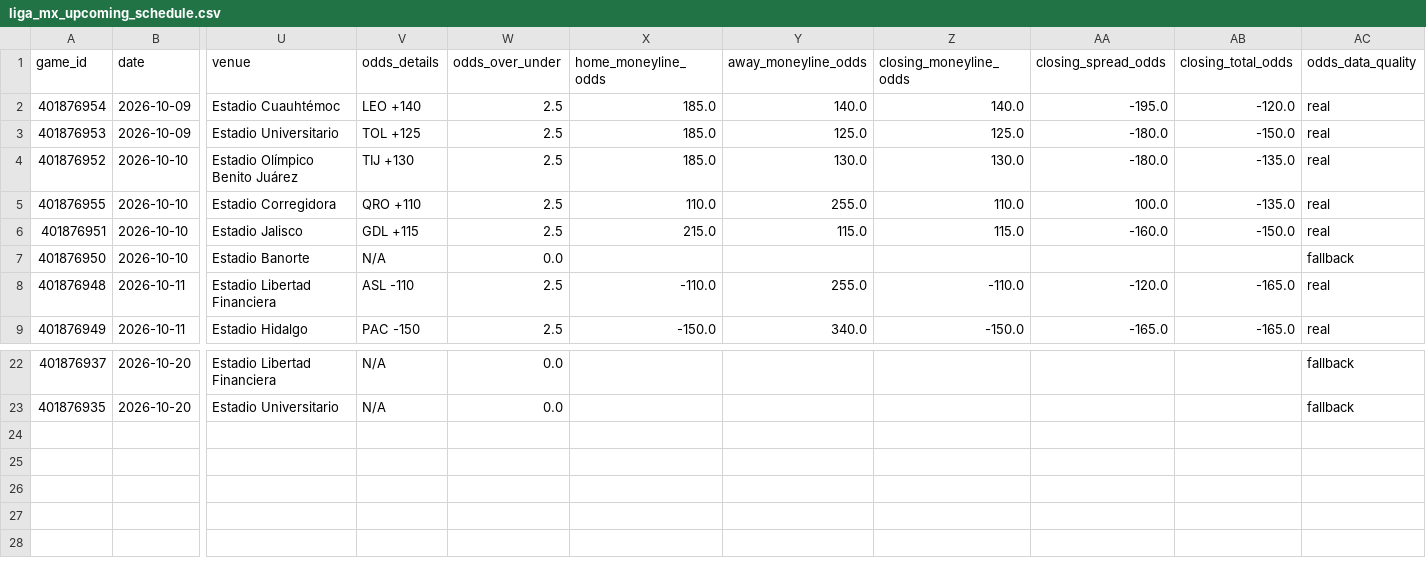
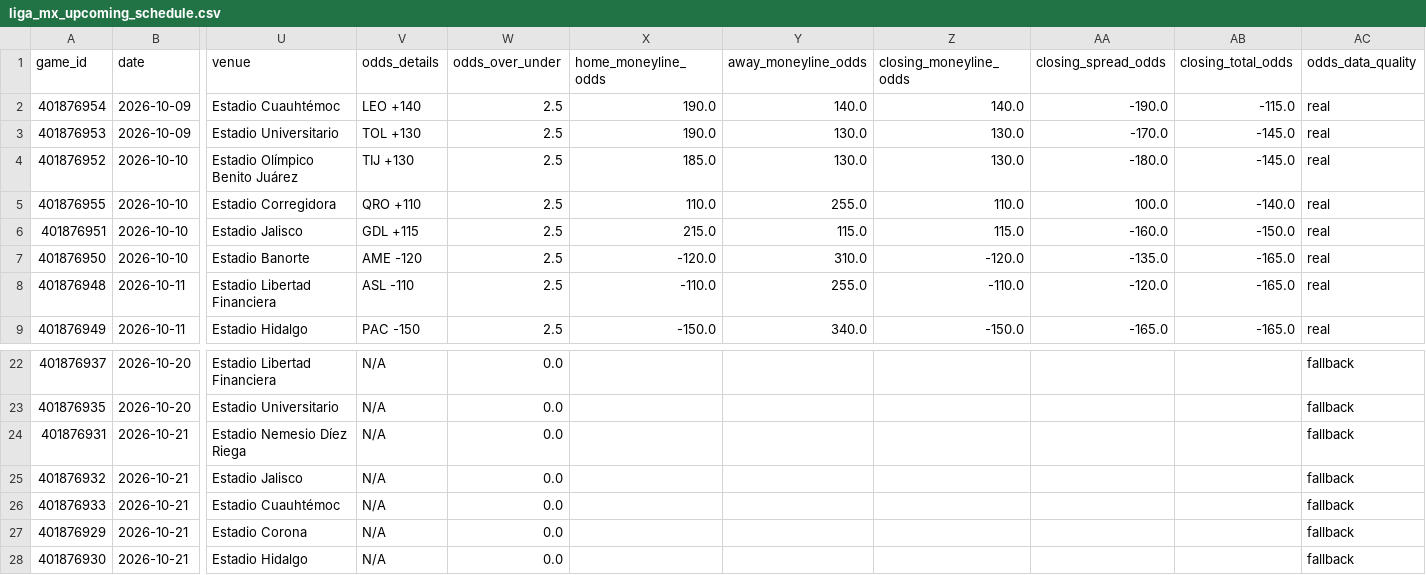
Before and after one commit to emilioandrade0/PickGOLD, a CSV file: src/data/liga_mx/raw/liga_mx_upcoming_schedule.csv, drawn as a sheet; only a part is shown, gaps mark what is left out; rows hold the shown columns only; the diff names each change by its address in the sheet, - before the commit and + after, or states it on an @@ line.

```diff
--- a/src/data/liga_mx/raw/liga_mx_upcoming_schedule.csv
+++ b/src/data/liga_mx/raw/liga_mx_upcoming_schedule.csv
-X2:X3 (home_moneyline_odds): 185.0
+X2:X3 (home_moneyline_odds): 190.0
-AA2 (closing_spread_odds): -195.0
+AA2 (closing_spread_odds): -190.0
-AB2 (closing_total_odds): -120.0
+AB2 (closing_total_odds): -115.0
-V3 (odds_details): TOL +125
+V3 (odds_details): TOL +130
-Y3 (away_moneyline_odds): 125.0
+Y3 (away_moneyline_odds): 130.0
-Z3 (closing_moneyline_odds): 125.0
+Z3 (closing_moneyline_odds): 130.0
-AA3 (closing_spread_odds): -180.0
+AA3 (closing_spread_odds): -170.0
-AB3 (closing_total_odds): -150.0
+AB3 (closing_total_odds): -145.0
-AB4 (closing_total_odds): -135.0
+AB4 (closing_total_odds): -145.0
-AB5 (closing_total_odds): -135.0
+AB5 (closing_total_odds): -140.0
-V7 (odds_details): N/A
+V7 (odds_details): AME -120
-W7 (odds_over_under): 0.0
+W7 (odds_over_under): 2.5
-X7 (home_moneyline_odds): (empty)
+X7 (home_moneyline_odds): -120.0
-Y7 (away_moneyline_odds): (empty)
+Y7 (away_moneyline_odds): 310.0
-Z7 (closing_moneyline_odds): (empty)
+Z7 (closing_moneyline_odds): -120.0
-AA7 (closing_spread_odds): (empty)
+AA7 (closing_spread_odds): -135.0
-AB7 (closing_total_odds): (empty)
+AB7 (closing_total_odds): -165.0
-AC7 (odds_data_quality): fallback
+AC7 (odds_data_quality): real
+row 24: 401876931 | 2026-10-21 | Estadio Nemesio Díez Riega | N/A | 0.0 |  |  |  |  |  | fallback
+row 25: 401876932 | 2026-10-21 | Estadio Jalisco | N/A | 0.0 |  |  |  |  |  | fallback
+row 26: 401876933 | 2026-10-21 | Estadio Cuauhtémoc | N/A | 0.0 |  |  |  |  |  | fallback
+row 27: 401876929 | 2026-10-21 | Estadio Corona | N/A | 0.0 |  |  |  |  |  | fallback
+row 28: 401876930 | 2026-10-21 | Estadio Hidalgo | N/A | 0.0 |  |  |  |  |  | fallback
```
Also changed, not shown: src/data/kbo/raw/kbo_advanced_history.csv, src/data/kbo/raw/kbo_upcoming_schedule.csv, 40 other files.
